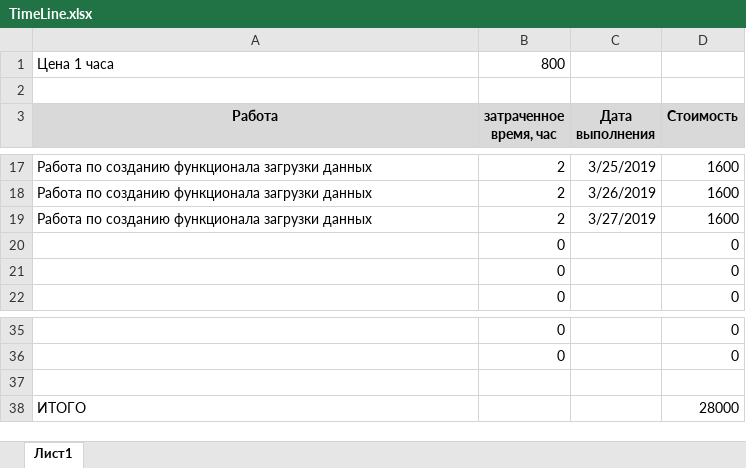
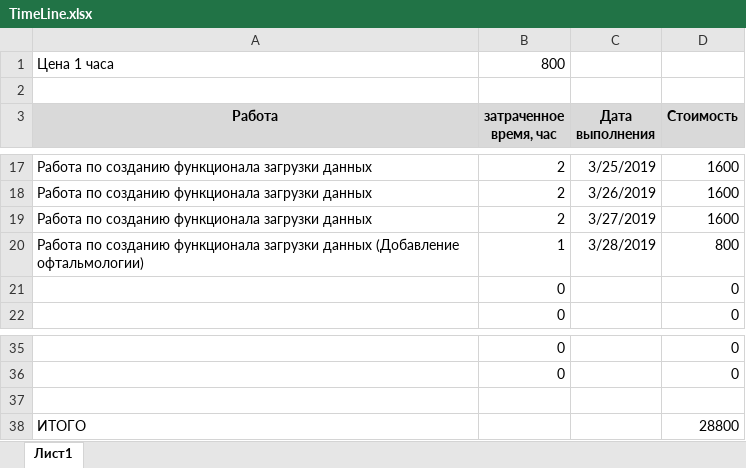
Before and after one commit to mitshel/TakedaAnalitic, an Excel workbook: DOC/Timeline/TimeLine.xlsx, sheet Лист1, drawn as a sheet; only a part is shown, gaps mark what is left out; values as stored, in another font and other column widths than the file's, no borders; removed rows and columns are numbered as before the commit, all else as after; the diff names each change by its address in the sheet, - before the commit and + after, or states it on an @@ line.

Commit message:
Create download with list fields

```diff
--- a/DOC/Timeline/TimeLine.xlsx (sheet Лист1)
+++ b/DOC/Timeline/TimeLine.xlsx (sheet Лист1)
-row 20:  | 0 |  | 0
+row 20: Работа по созданию функционала загрузки данных (Добавление офтальмологии) | 1 | 3/28/2019 | 800
-D38 (Стоимость): 28000
+D38 (Стоимость): 28800
```
Also changed, not shown: 10 other files.
